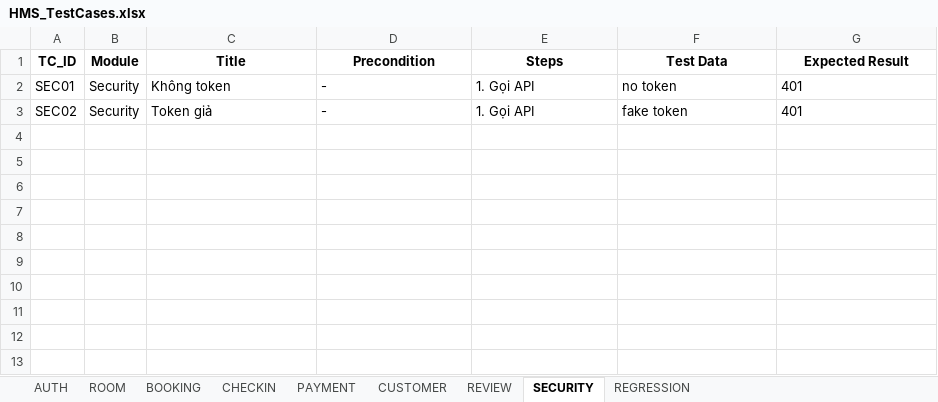
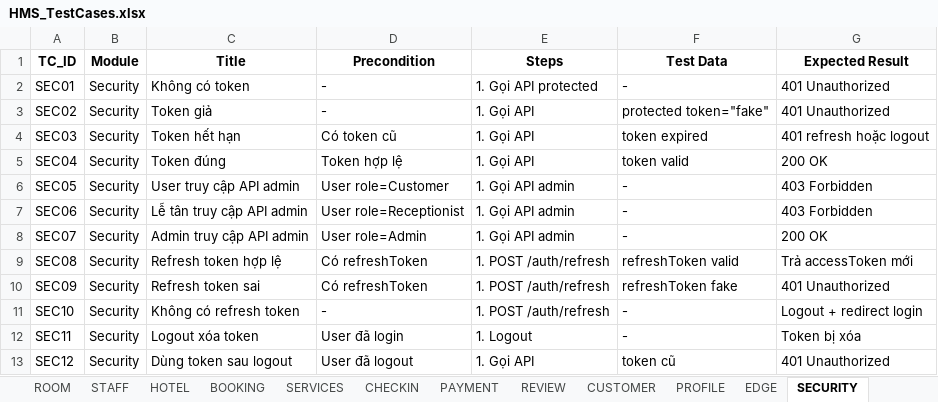
Before and after one commit to trAnhDuy204/KTPM-252, an Excel workbook: docs/HMS_TestCases.xlsx, sheet SECURITY, drawn as a sheet; values as stored, in another font and other column widths than the file's, no borders; the diff names each change by its address in the sheet, - before the commit and + after, or states it on an @@ line.

Commit message:
test report, test summary

```diff
--- a/docs/HMS_TestCases.xlsx (sheet SECURITY)
+++ b/docs/HMS_TestCases.xlsx (sheet SECURITY)
+sheet tab: STAFF
+sheet tab: HOTEL
+sheet tab: SERVICES
+sheet tab: PROFILE
+sheet tab: EDGE
@@ sheet tab order changed: ROOM | STAFF | HOTEL | BOOKING | SERVICES | CHECKIN | PAYMENT | REVIEW | CUSTOMER | PROFILE | EDGE | SECURITY @@
-C2 (Title): Không token
+C2 (Title): Không có token
-E2 (Steps): 1. Gọi API
+E2 (Steps): 1. Gọi API protected
-F2 (Test Data): no token
+F2 (Test Data): -
-G2:G3 (Expected Result): 401
+G2:G3 (Expected Result): 401 Unauthorized
-F3 (Test Data): fake token
+F3 (Test Data): protected token="fake"
+row 4: SEC03 | Security | Token hết hạn | Có token cũ | 1. Gọi API | token expired | 401 refresh hoặc logout
+row 5: SEC04 | Security | Token đúng | Token hợp lệ | 1. Gọi API | token valid | 200 OK
+row 6: SEC05 | Security | User truy cập API admin | User role=Customer | 1. Gọi API admin | - | 403 Forbidden
+row 7: SEC06 | Security | Lễ tân truy cập API admin | User role=Receptionist | 1. Gọi API admin | - | 403 Forbidden
+row 8: SEC07 | Security | Admin truy cập API admin | User role=Admin | 1. Gọi API admin | - | 200 OK
+row 9: SEC08 | Security | Refresh token hợp lệ | Có refreshToken | 1. POST /auth/refresh | refreshToken valid | Trả accessToken mới
+row 10: SEC09 | Security | Refresh token sai | Có refreshToken | 1. POST /auth/refresh | refreshToken fake | 401 Unauthorized
+row 11: SEC10 | Security | Không có refresh token | - | 1. POST /auth/refresh | - | Logout + redirect login
+row 12: SEC11 | Security | Logout xóa token | User đã login | 1. Logout | - | Token bị xóa
+row 13: SEC12 | Security | Dùng token sau logout | User đã logout | 1. Gọi API | token cũ | 401 Unauthorized
```
Also changed, not shown: sheet CUSTOMER, sheet ROOM, sheet BOOKING, sheet REGRESSION, sheet CHECKIN, sheet PAYMENT, 1 more sheet, 4 other files.
